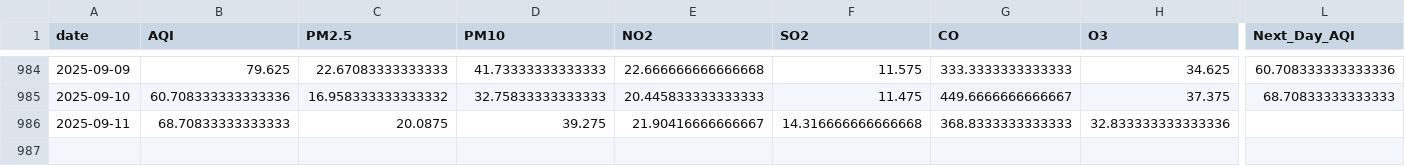
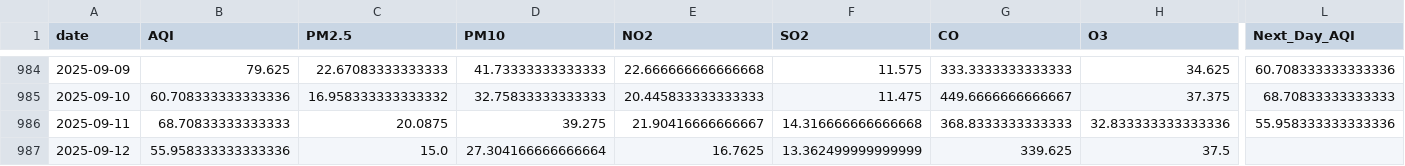
Before and after one commit to SheemaMasood381/Pearls-Karachi-AQI-Prediction-for-next-3-days-, a CSV file: data/karachi_daily_aqi_weather.csv, drawn as a sheet; only a part is shown, gaps mark what is left out; rows hold the shown columns only; the diff names each change by its address in the sheet, - before the commit and + after, or states it on an @@ line.

```diff
--- a/data/karachi_daily_aqi_weather.csv
+++ b/data/karachi_daily_aqi_weather.csv
-L986 (Next_Day_AQI): (empty)
+L986 (Next_Day_AQI): 55.958333333333336
+row 987: 2025-09-12 | 55.958333333333336 | 15.0 | 27.304166666666664 | 16.7625 | 13.362499999999999 | 339.625 | 37.5
```
Also changed, not shown: lime_explanations/lime_explanation.csv, processed_data/daily_karachi_preprocessed.csv, 4 other files.
